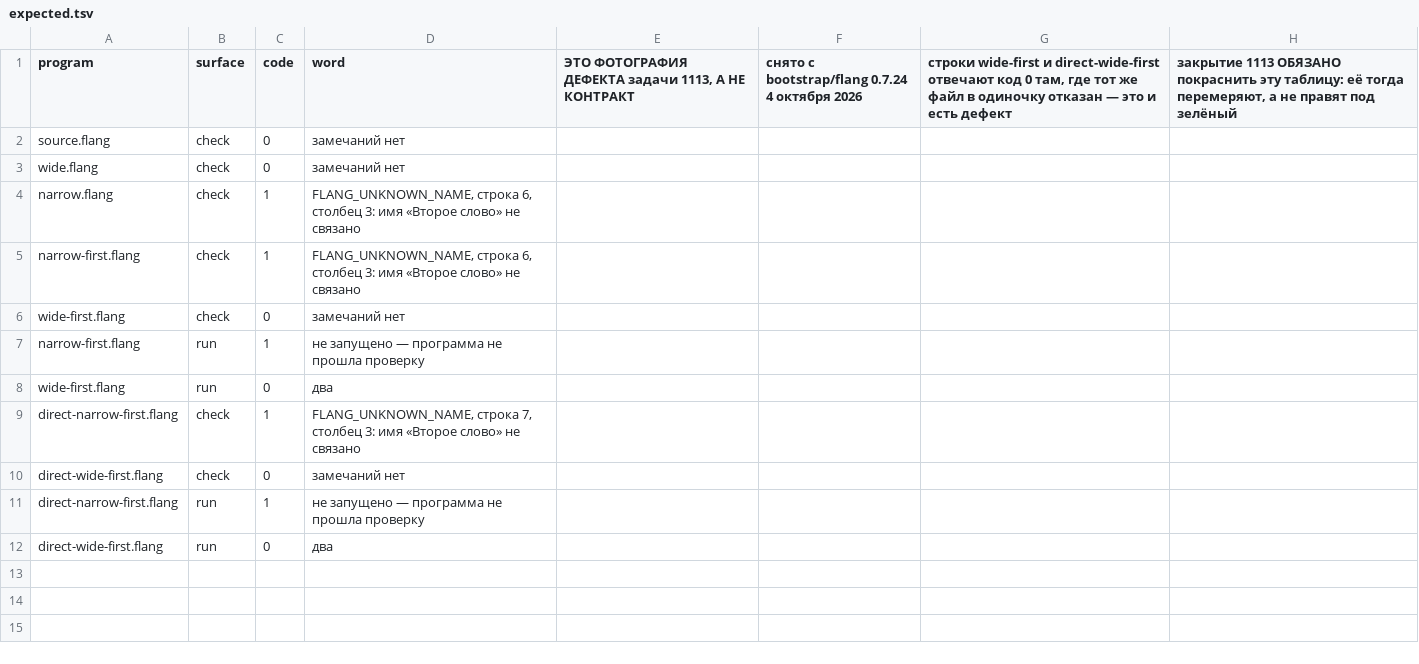
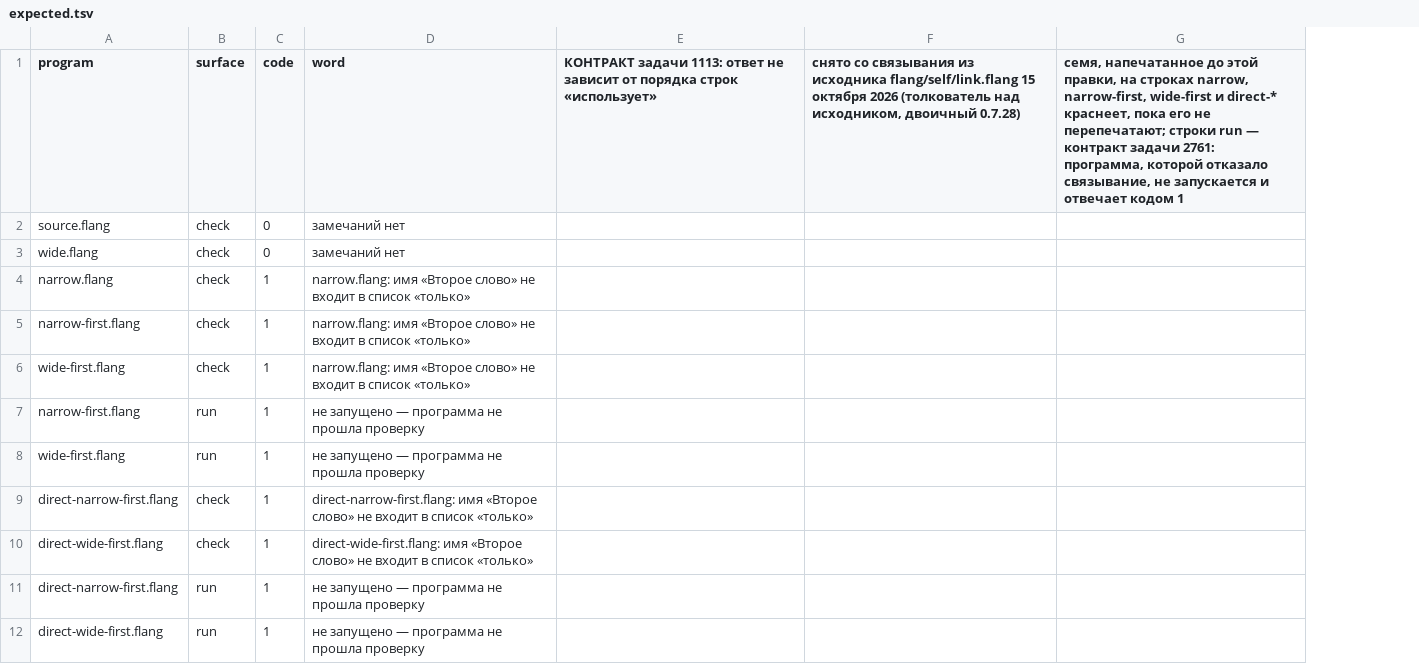
Before and after one commit to digitable-lol/flang, a TSV file: flang/proof/probes/import-list-order/expected.tsv, drawn as a sheet; removed rows and columns are numbered as before the commit, all else as after; the diff names each change by its address in the sheet, - before the commit and + after, or states it on an @@ line.

```diff
--- a/flang/proof/probes/import-list-order/expected.tsv
+++ b/flang/proof/probes/import-list-order/expected.tsv
-column E, row 1: ЭТО ФОТОГРАФИЯ ДЕФЕКТА задачи 1113, А НЕ КОНТРАКТ
-column F, row 1: снято с bootstrap/flang 0.7.24 4 октября 2026
-column G, row 1: строки wide-first и direct-wide-first отвечают код 0 там, где тот же файл в одиночку отказан — это и есть дефект
-column H, row 1: закрытие 1113 ОБЯЗАНО покраснить эту таблицу: её тогда перемеряют, а не правят под зелёный
+column E, row 1: КОНТРАКТ задачи 1113: ответ не зависит от порядка строк «использует»
+column F, row 1: снято со связывания из исходника flang/self/link.flang 15 октября 2026 (толкователь над исходником, двоичный 0.7.28)
+column G, row 1: семя, напечатанное до этой правки, на строках narrow, narrow-first, wide-first и direct-* краснеет, пока его не перепечатают; строки run — контракт задачи 2761: программа, которой отказало связывание, не запускается и отвечает кодом 1
-D4:D5 (word): FLANG_UNKNOWN_NAME, строка 6, столбец 3: имя «Второе слово» не связано
+D4:D5 (word): narrow.flang: имя «Второе слово» не входит в список «только»
-C6 (code): 0
+C6 (code): 1
-D6 (word): замечаний нет
+D6 (word): narrow.flang: имя «Второе слово» не входит в список «только»
-C8 (code): 0
+C8 (code): 1
-D8 (word): два
+D8 (word): не запущено — программа не прошла проверку
-D9 (word): FLANG_UNKNOWN_NAME, строка 7, столбец 3: имя «Второе слово» не связано
+D9 (word): direct-narrow-first.flang: имя «Второе слово» не входит в список «только»
-C10 (code): 0
+C10 (code): 1
-D10 (word): замечаний нет
+D10 (word): direct-wide-first.flang: имя «Второе слово» не входит в список «только»
-C12 (code): 0
+C12 (code): 1
-D12 (word): два
+D12 (word): не запущено — программа не прошла проверку
```
Also changed, not shown: 3 other files.
